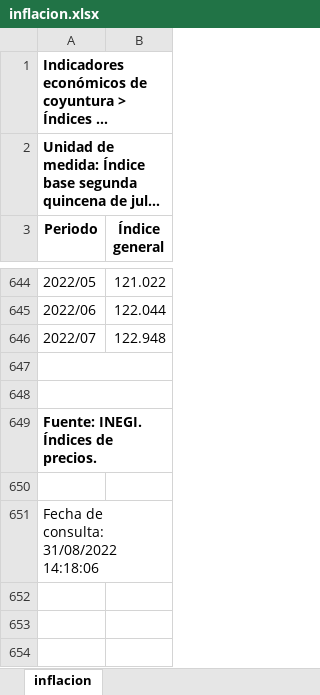
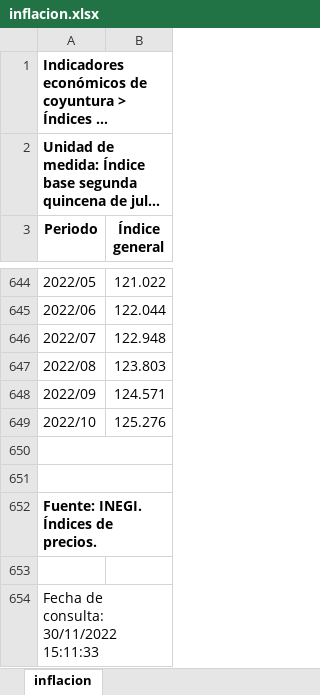
Before and after one commit to rcantuc/SimuladorCIEP, an Excel workbook: bases/UPDATE/SCN/inflacion.xlsx, sheet inflacion, drawn as a sheet; only a part is shown, gaps mark what is left out; long unchanged cells end in …; values as stored, in another font and other column widths than the file's, no borders; addresses are those after the commit; the diff names each change by its address in the sheet, - before the commit and + after, or states it on an @@ line.

```diff
--- a/bases/UPDATE/SCN/inflacion.xlsx (sheet inflacion)
+++ b/bases/UPDATE/SCN/inflacion.xlsx (sheet inflacion)
+row 647: 2022/08 | 123.803
+row 648: 2022/09 | 124.571
+row 649: 2022/10 | 125.276
-A654 (Periodo): Fecha de consulta: 31/08/2022 14:18:06
+A654 (Periodo): Fecha de consulta: 30/11/2022 15:11:33
```
Also changed, not shown: bases/UPDATE/SCN/PIB.xlsx, bases/UPDATE/SCN/deflactor.xlsx.
